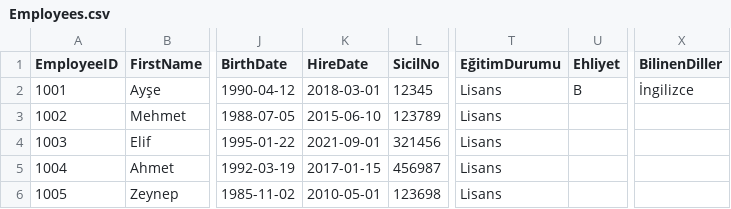
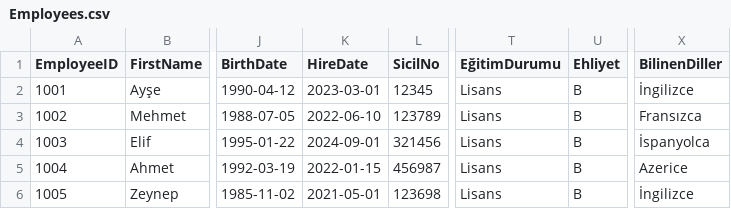
Before and after one commit to SemaGerger/PowerBI_Projects, a CSV file: data/Employees.csv, drawn as a sheet; only a part is shown, gaps mark what is left out; the diff names each change by its address in the sheet, - before the commit and + after, or states it on an @@ line.

```diff
--- a/data/Employees.csv
+++ b/data/Employees.csv
-K2 (HireDate): 2018-03-01
+K2 (HireDate): 2023-03-01
-K3 (HireDate): 2015-06-10
+K3 (HireDate): 2022-06-10
-U3:U6 (Ehliyet): (empty)
+U3:U6 (Ehliyet): B
-X3 (BilinenDiller): (empty)
+X3 (BilinenDiller): Fransızca
-K4 (HireDate): 2021-09-01
+K4 (HireDate): 2024-09-01
-X4 (BilinenDiller): (empty)
+X4 (BilinenDiller): İspanyolca
-K5 (HireDate): 2017-01-15
+K5 (HireDate): 2022-01-15
-X5 (BilinenDiller): (empty)
+X5 (BilinenDiller): Azerice
-K6 (HireDate): 2010-05-01
+K6 (HireDate): 2021-05-01
-X6 (BilinenDiller): (empty)
+X6 (BilinenDiller): İngilizce
```
Also changed, not shown: data/Leaves.csv, data/WorkLogs.csv, 4 other files.
